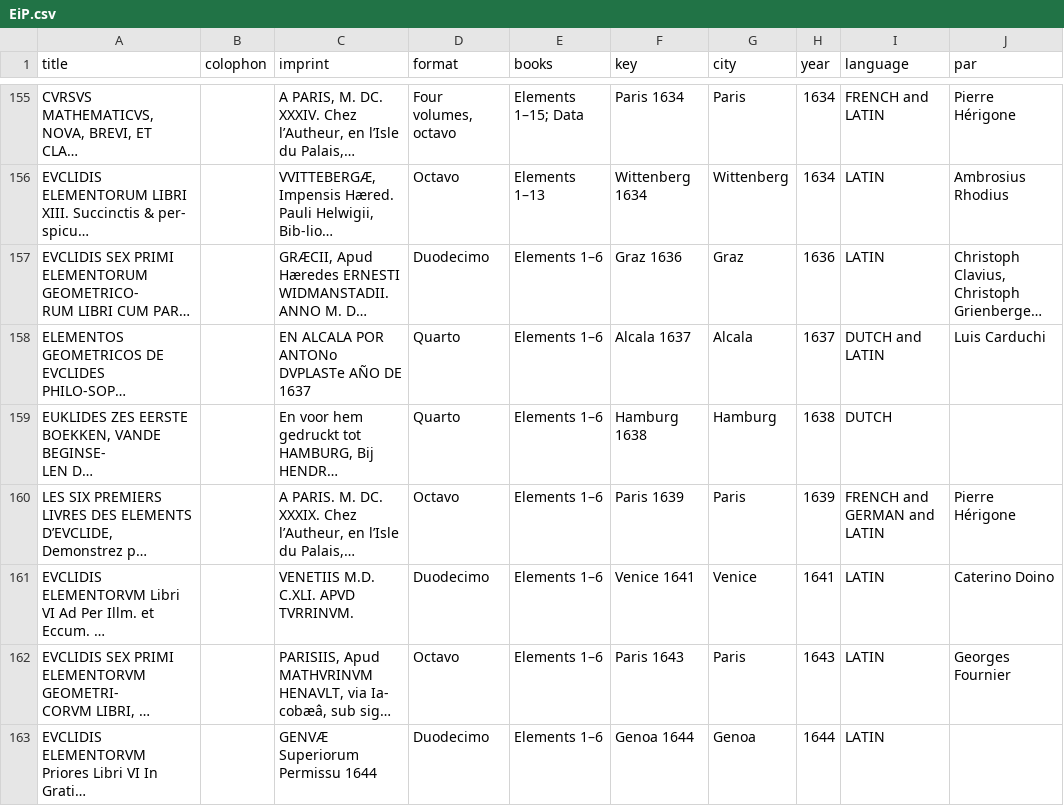
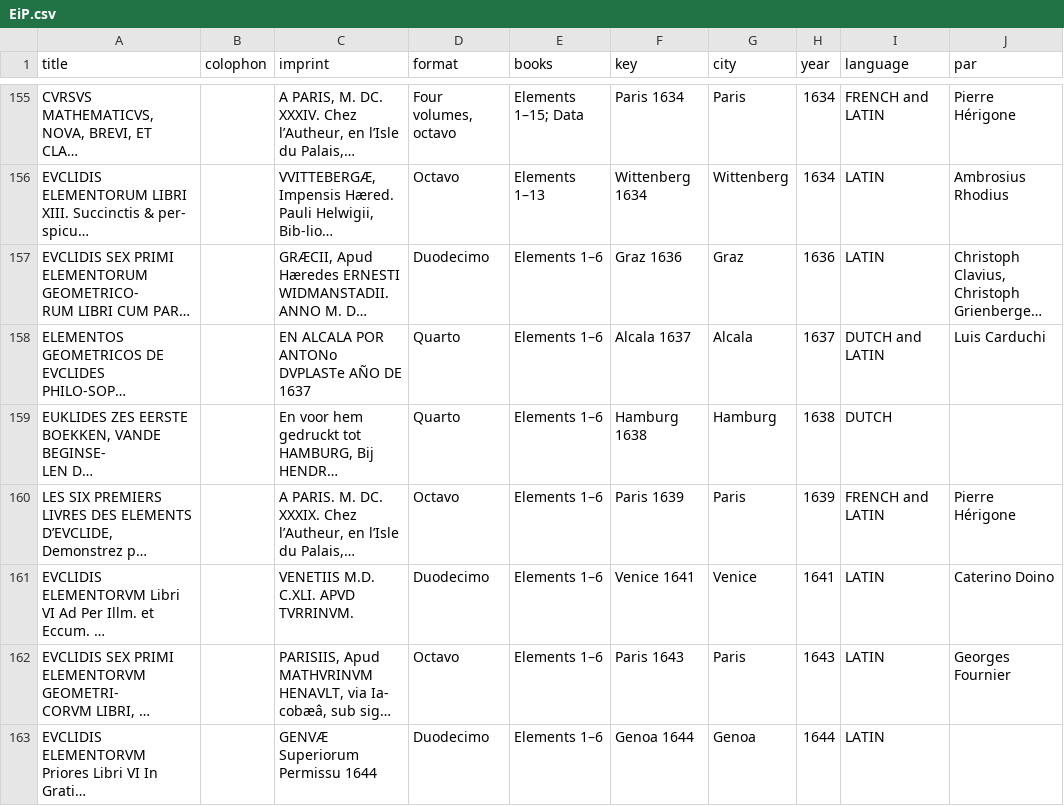
Before and after one commit to ReallyLiri/EuclidInPrint, a CSV file: docs/EiP.csv, drawn as a sheet; only a part is shown, gaps mark what is left out; long unchanged cells end in …; the diff covers the shown part only; the diff names each change by its address in the sheet, - before the commit and + after, or states it on an @@ line.

Commit message:
More language improvements

```diff
--- a/docs/EiP.csv
+++ b/docs/EiP.csv
-I160 (language): FRENCH and GERMAN and LATIN
+I160 (language): FRENCH and LATIN
```
Also changed, not shown: 30 edited cells elsewhere in this file, 1 other file.
